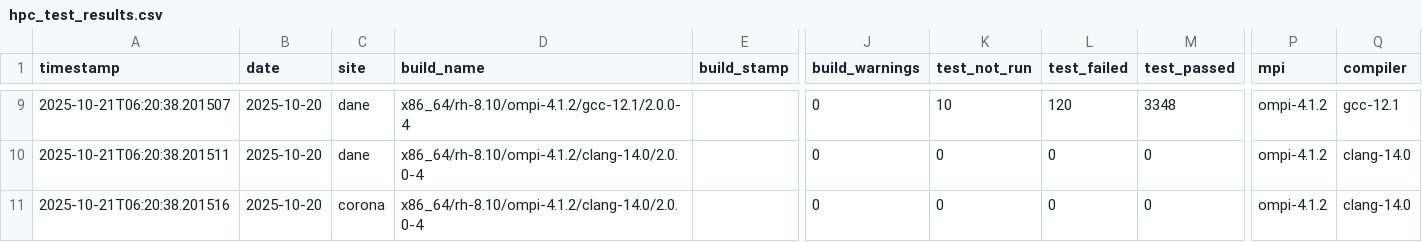
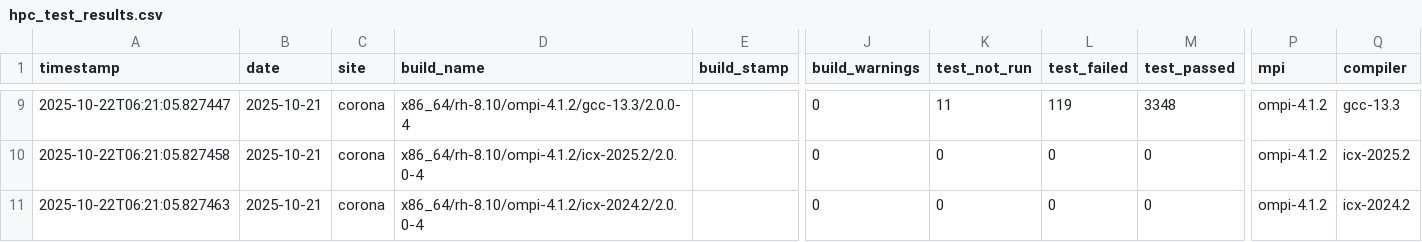
Before and after one commit to hyoklee/hpc-h5, a CSV file: src/hpc_test_results.csv, drawn as a sheet; only a part is shown, gaps mark what is left out; the diff covers the shown part only; the diff names each change by its address in the sheet, - before the commit and + after, or states it on an @@ line.

```diff
--- a/src/hpc_test_results.csv
+++ b/src/hpc_test_results.csv
-A9 (timestamp): 2025-10-21T06:20:38.201507
+A9 (timestamp): 2025-10-22T06:21:05.827447
-B9:B11 (date): 2025-10-20
+B9:B11 (date): 2025-10-21
-C9:C10 (site): dane
+C9:C10 (site): corona
-D9 (build_name): x86_64/rh-8.10/ompi-4.1.2/gcc-12.1/2.0.0-4
+D9 (build_name): x86_64/rh-8.10/ompi-4.1.2/gcc-13.3/2.0.0-4
-K9 (test_not_run): 10
+K9 (test_not_run): 11
-L9 (test_failed): 120
+L9 (test_failed): 119
-Q9 (compiler): gcc-12.1
+Q9 (compiler): gcc-13.3
-A10 (timestamp): 2025-10-21T06:20:38.201511
+A10 (timestamp): 2025-10-22T06:21:05.827458
-D10 (build_name): x86_64/rh-8.10/ompi-4.1.2/clang-14.0/2.0.0-4
+D10 (build_name): x86_64/rh-8.10/ompi-4.1.2/icx-2025.2/2.0.0-4
-Q10 (compiler): clang-14.0
+Q10 (compiler): icx-2025.2
-A11 (timestamp): 2025-10-21T06:20:38.201516
+A11 (timestamp): 2025-10-22T06:21:05.827463
-D11 (build_name): x86_64/rh-8.10/ompi-4.1.2/clang-14.0/2.0.0-4
+D11 (build_name): x86_64/rh-8.10/ompi-4.1.2/icx-2024.2/2.0.0-4
-Q11 (compiler): clang-14.0
+Q11 (compiler): icx-2024.2
```
Also changed, not shown: 1 added row, 1 removed row and 32 edited cells elsewhere in this file, 2 other files.
